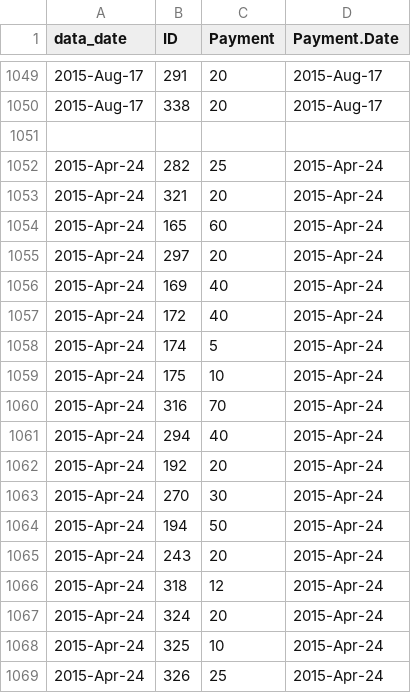
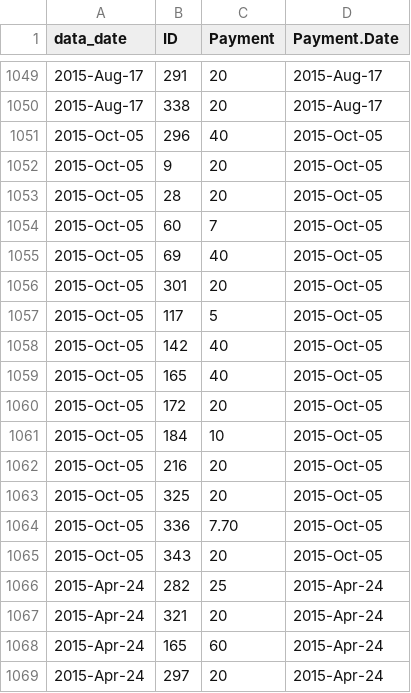
Before and after one commit to lmguzman/CoffeeCoop, a CSV file: coffee_database/payments.csv, drawn as a sheet; only a part is shown, gaps mark what is left out; the shorter side is filled out with more unchanged rows; the diff names each change by its address in the sheet, - before the commit and + after, or states it on an @@ line.

```diff
--- a/coffee_database/payments.csv
+++ b/coffee_database/payments.csv
-row 1051: (empty)
+row 1051: 2015-Oct-05 | 296 | 40 | 2015-Oct-05
+row 1052: 2015-Oct-05 | 9 | 20 | 2015-Oct-05
+row 1053: 2015-Oct-05 | 28 | 20 | 2015-Oct-05
+row 1054: 2015-Oct-05 | 60 | 7 | 2015-Oct-05
+row 1055: 2015-Oct-05 | 69 | 40 | 2015-Oct-05
+row 1056: 2015-Oct-05 | 301 | 20 | 2015-Oct-05
+row 1057: 2015-Oct-05 | 117 | 5 | 2015-Oct-05
+row 1058: 2015-Oct-05 | 142 | 40 | 2015-Oct-05
+row 1059: 2015-Oct-05 | 165 | 40 | 2015-Oct-05
+row 1060: 2015-Oct-05 | 172 | 20 | 2015-Oct-05
+row 1061: 2015-Oct-05 | 184 | 10 | 2015-Oct-05
+row 1062: 2015-Oct-05 | 216 | 20 | 2015-Oct-05
+row 1063: 2015-Oct-05 | 325 | 20 | 2015-Oct-05
+row 1064: 2015-Oct-05 | 336 | 7.70 | 2015-Oct-05
+row 1065: 2015-Oct-05 | 343 | 20 | 2015-Oct-05
```
Also changed, not shown: coffee_database/consumption.csv, coffee_database/goods.csv, 3 other files.
